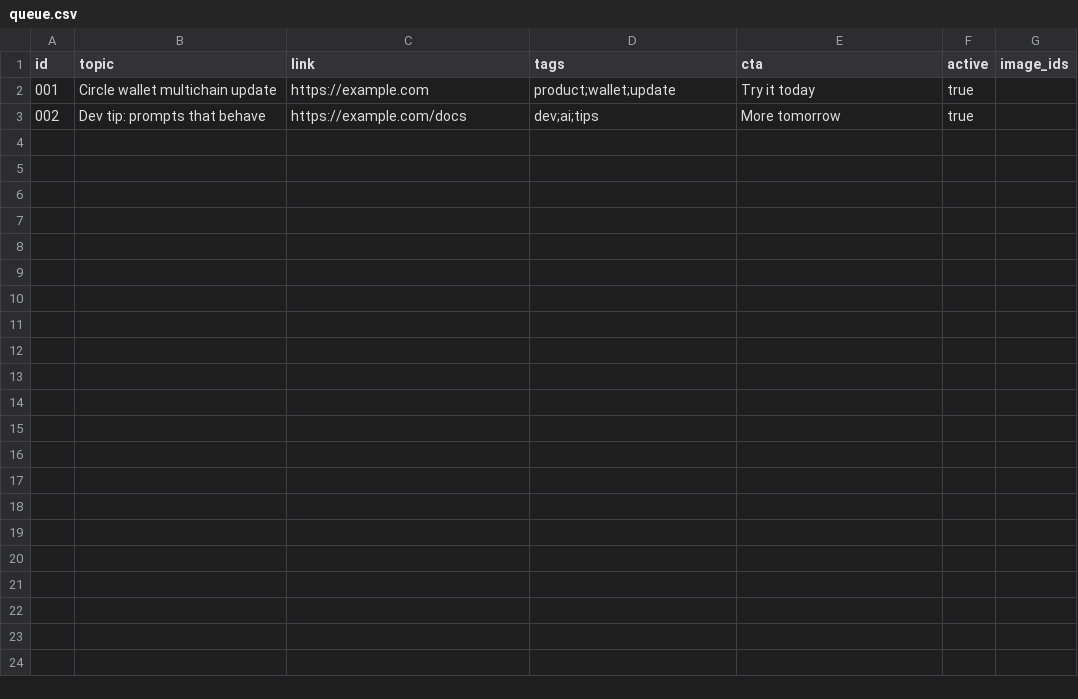
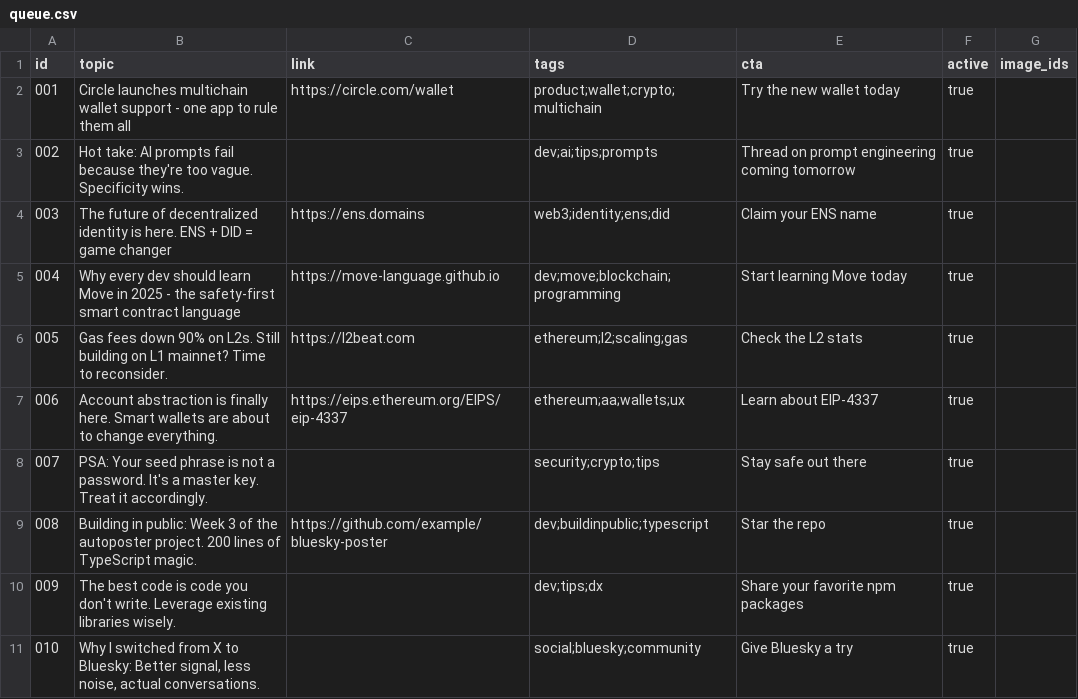
Before and after one commit to Inferenco/bluesky-poster, a CSV file: content/queue.csv, drawn as a sheet.

Commit message:
feat: add content safety checks, Telegram notifications, and introduce Vitest for testing

```diff
--- a/content/queue.csv
+++ b/content/queue.csv
@@ -1,3 +1,11 @@
 id,topic,link,tags,cta,active,image_ids
-001,"Circle wallet multichain update","https://example.com","product;wallet;update","Try it today",true,
-002,"Dev tip: prompts that behave","https://example.com/docs","dev;ai;tips","More tomorrow",true,
+001,"Circle launches multichain wallet support - one app to rule them all","https://circle.com/wallet","product;wallet;crypto;multichain","Try the new wallet today",true,
+002,"Hot take: AI prompts fail because they're too vague. Specificity wins.","","dev;ai;tips;prompts","Thread on prompt engineering coming tomorrow",true,
+003,"The future of decentralized identity is here. ENS + DID = game changer","https://ens.domains","web3;identity;ens;did","Claim your ENS name",true,
+004,"Why every dev should learn Move in 2025 - the safety-first smart contract language","https://move-language.github.io","dev;move;blockchain;programming","Start learning Move today",true,
+005,"Gas fees down 90% on L2s. Still building on L1 mainnet? Time to reconsider.","https://l2beat.com","ethereum;l2;scaling;gas","Check the L2 stats",true,
+006,"Account abstraction is finally here. Smart wallets are about to change everything.","https://eips.ethereum.org/EIPS/eip-4337","ethereum;aa;wallets;ux","Learn about EIP-4337",true,
+007,"PSA: Your seed phrase is not a password. It's a master key. Treat it accordingly.","","security;crypto;tips","Stay safe out there",true,
+008,"Building in public: Week 3 of the autoposter project. 200 lines of TypeScript magic.","https://github.com/example/bluesky-poster","dev;buildinpublic;typescript","Star the repo",true,
+009,"The best code is code you don't write. Leverage existing libraries wisely.","","dev;tips;dx","Share your favorite npm packages",true,
+010,"Why I switched from X to Bluesky: Better signal, less noise, actual conversations.","","social;bluesky;community","Give Bluesky a try",true,
```
Also changed, not shown: 20 other files.
